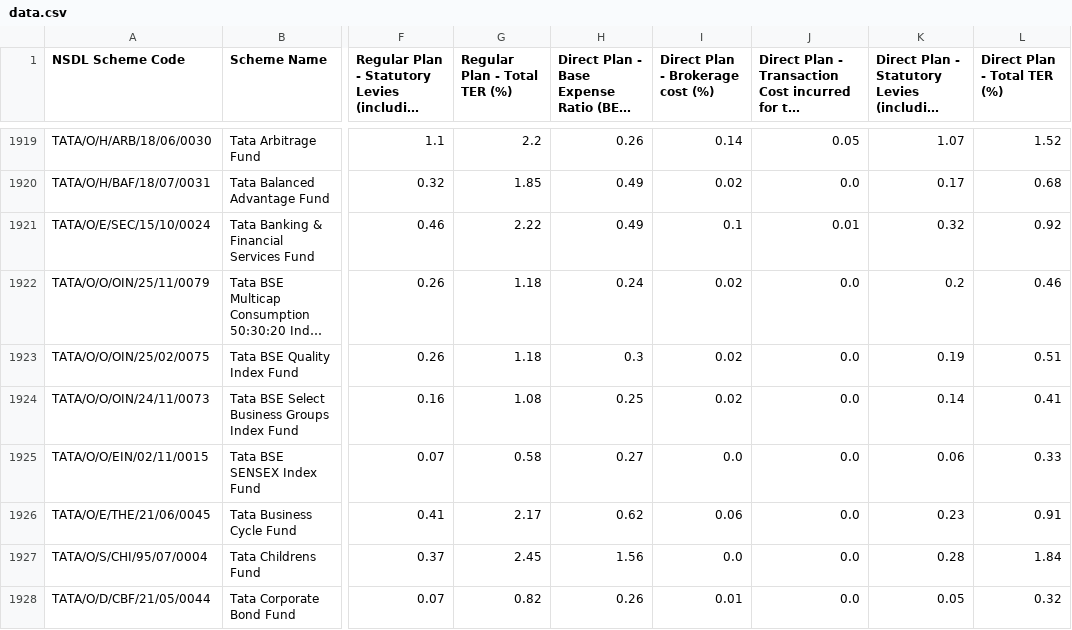
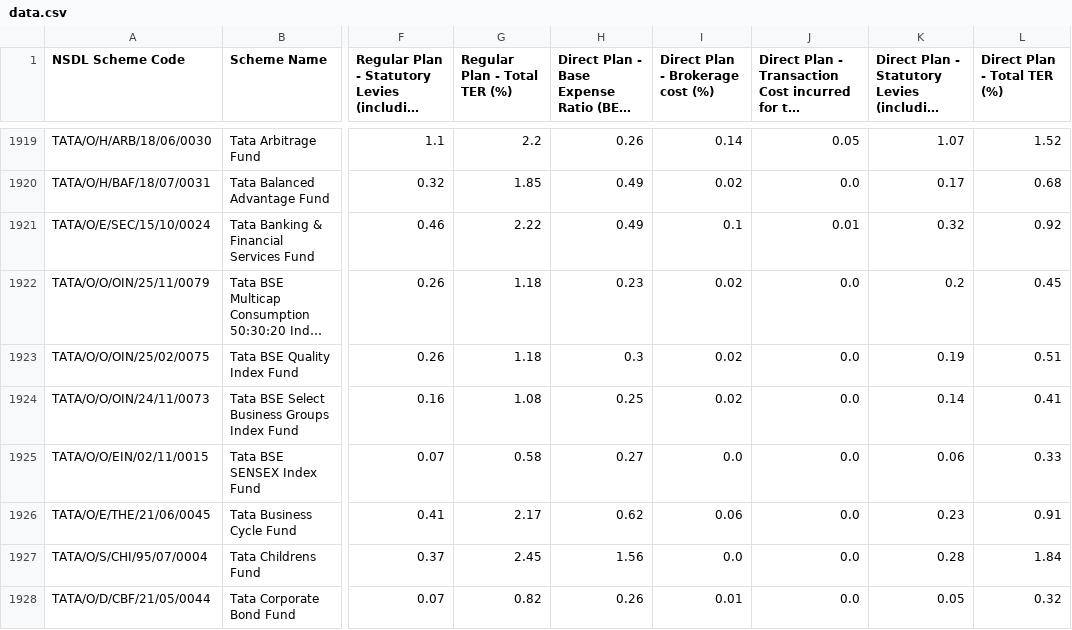
Before and after one commit to harishpulibanti/india-mutual-fund-ter-tracker, a CSV file: data.csv, drawn as a sheet; only a part is shown, gaps mark what is left out; long unchanged cells end in …; the diff names each change by its address in the sheet, - before the commit and + after, or states it on an @@ line.

```diff
--- a/data.csv
+++ b/data.csv
-H1922: 0.24
+H1922: 0.23
-L1922 (Direct Plan - Total TER (%)): 0.46
+L1922 (Direct Plan - Total TER (%)): 0.45
```
